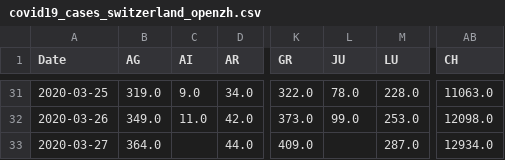
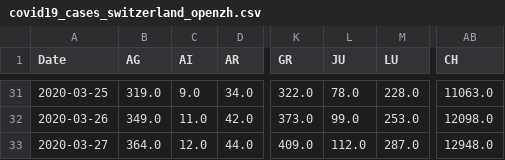
Before and after one commit to stat1x/covid19-cases-switzerland, a CSV file: covid19_cases_switzerland_openzh.csv, drawn as a sheet; only a part is shown, gaps mark what is left out; the diff names each change by its address in the sheet, - before the commit and + after, or states it on an @@ line.

Commit message:
Updated

```diff
--- a/covid19_cases_switzerland_openzh.csv
+++ b/covid19_cases_switzerland_openzh.csv
-C33 (AI): (empty)
+C33 (AI): 12.0
-L33 (JU): (empty)
+L33 (JU): 112.0
-AB33 (CH): 12934.0
+AB33 (CH): 12948.0
```
